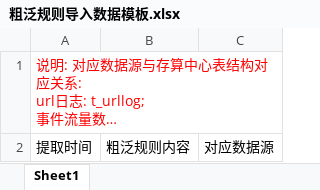
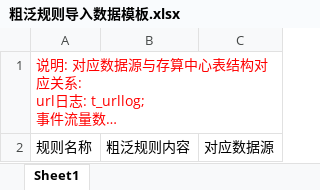
Before and after one commit to Keliang7/phishing-view, an Excel workbook: public/粗泛规则导入数据模板.xlsx, sheet Sheet1, drawn as a sheet; long unchanged cells end in …; values as stored, in another font and other column widths than the file's, no borders; the diff names each change by its address in the sheet, - before the commit and + after, or states it on an @@ line.

```diff
--- a/public/粗泛规则导入数据模板.xlsx (sheet Sheet1)
+++ b/public/粗泛规则导入数据模板.xlsx (sheet Sheet1)
-A2: 提取时间
+A2: 规则名称
```
Also changed, not shown: 15 other files.
